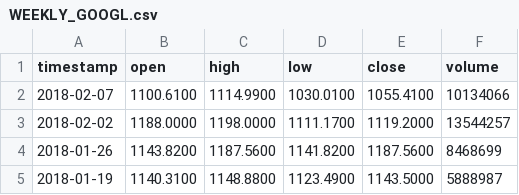
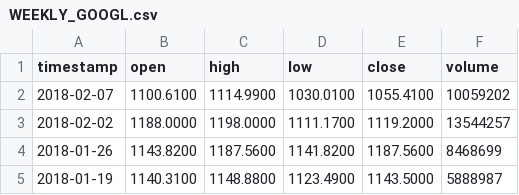
Before and after one commit to yenser/research-CS499, a CSV file: data/GOOGL/WEEKLY_GOOGL.csv, drawn as a sheet; only a part is shown.

```diff
--- a/data/GOOGL/WEEKLY_GOOGL.csv
+++ b/data/GOOGL/WEEKLY_GOOGL.csv
@@ -1,3 +1,3 @@
 timestamp,open,high,low,close,volume
-2018-02-07,1100.6100,1114.9900,1030.0100,1055.4100,10134066
+2018-02-07,1100.6100,1114.9900,1030.0100,1055.4100,10059202
 2018-02-02,1188.0000,1198.0000,1111.1700,1119.2000,13544257
```
Also changed, not shown: data/AMD/MONTHLY_AMD.csv, data/AMD/WEEKLY_AMD.csv, 7 other files.
